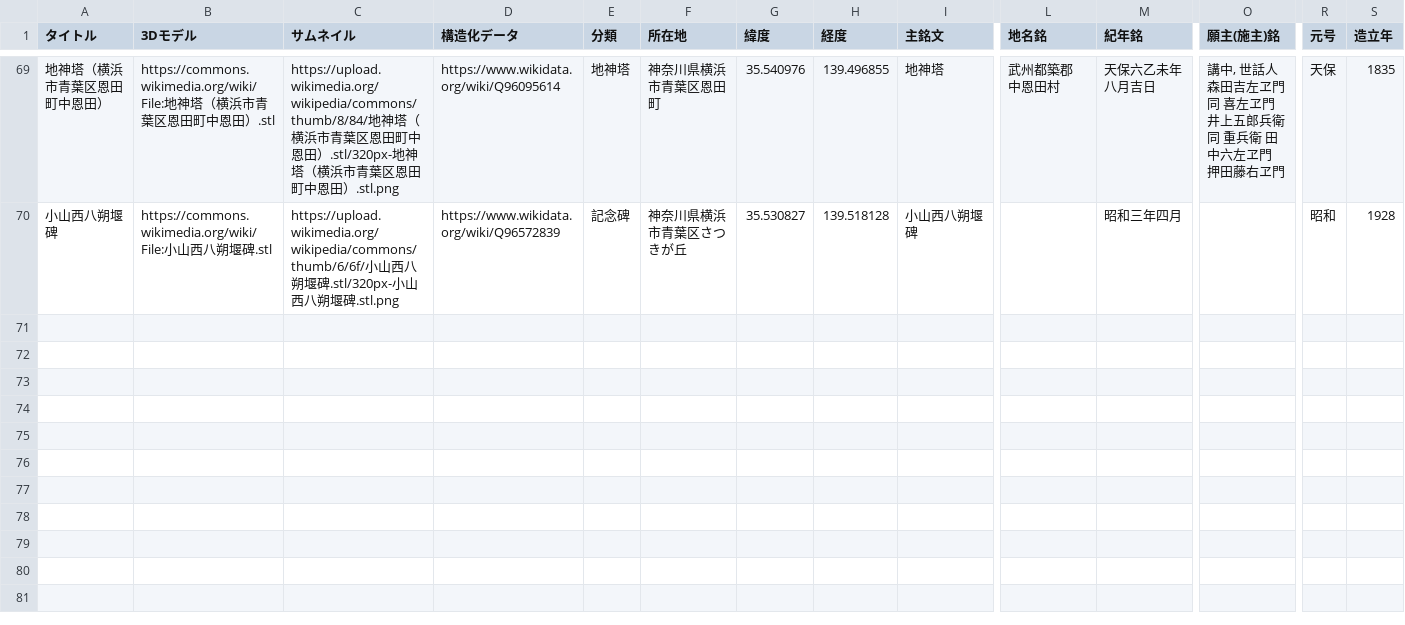
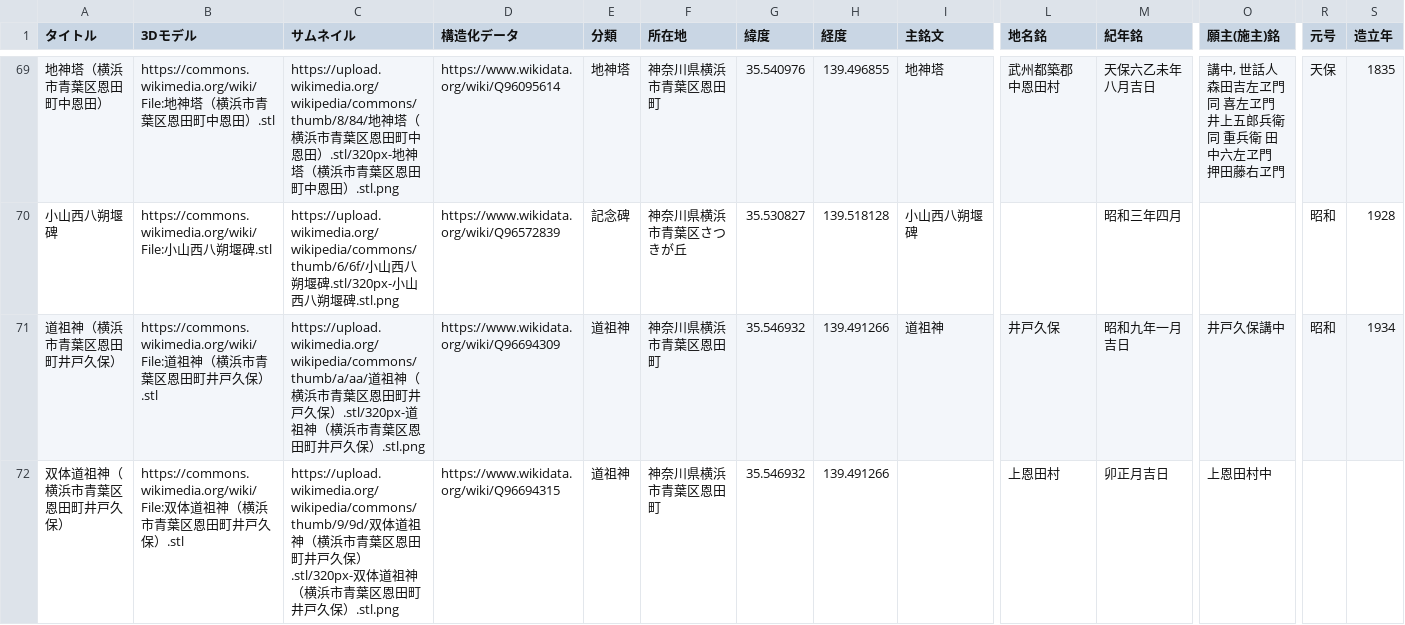
Before and after one commit to ShinodaKosuke/stonework-3D-archive, a CSV file: stonework-3D-archive.csv, drawn as a sheet; only a part is shown, gaps mark what is left out; rows hold the shown columns only; the diff names each change by its address in the sheet, - before the commit and + after, or states it on an @@ line.

Commit message:
Update stonework-3D-archive.csv

```diff
--- a/stonework-3D-archive.csv
+++ b/stonework-3D-archive.csv
+row 71: 道祖神（横浜市青葉区恩田町井戸久保） | https://commons.wikimedia.org/wiki/File:道祖神（横浜市青葉区恩田町井戸久保）.stl | https://upload.wikimedia.org/wikipedia/commons/thumb/a/aa/道祖神（横浜市青葉区恩田町井戸久保）.stl/320px-道祖神（横浜市青葉区恩田町井戸久保）.stl.png | https://www.wikidata.org/wiki/Q96694309 | 道祖神 | 神奈川県横浜市青葉区恩田町 | 35.546932 | 139.491266 | 道祖神 | 井戸久保 | 昭和九年一月吉日 | 井戸久保講中 | 昭和 | 1934
+row 72: 双体道祖神（横浜市青葉区恩田町井戸久保） | https://commons.wikimedia.org/wiki/File:双体道祖神（横浜市青葉区恩田町井戸久保）.stl | https://upload.wikimedia.org/wikipedia/commons/thumb/9/9d/双体道祖神（横浜市青葉区恩田町井戸久保）.stl/320px-双体道祖神（横浜市青葉区恩田町井戸久保）.stl.png | https://www.wikidata.org/wiki/Q96694315 | 道祖神 | 神奈川県横浜市青葉区恩田町 | 35.546932 | 139.491266 |  | 上恩田村 | 卯正月吉日 | 上恩田村中
```
